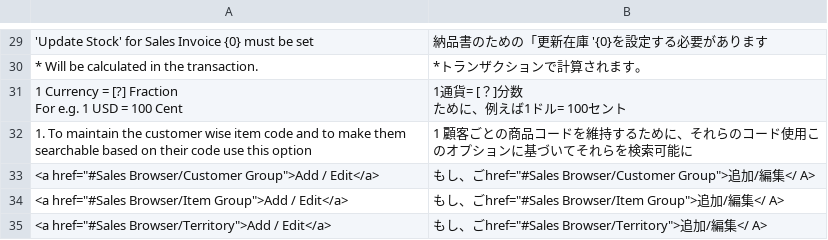
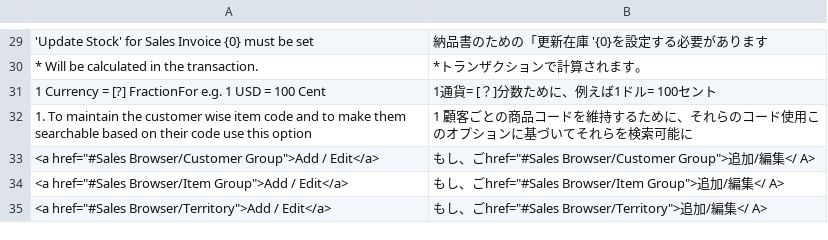
Before and after one commit to techyst-net/nexyst, a CSV file: erpnext/translations/ja.csv, drawn as a sheet; only a part is shown, gaps mark what is left out; the diff covers the shown part only.

```diff
--- a/erpnext/translations/ja.csv
+++ b/erpnext/translations/ja.csv
@@ -30,5 +30,3 @@
 * Will be calculated in the transaction.,*トランザクションで計算されます。
-"1 Currency = [?] Fraction
-For e.g. 1 USD = 100 Cent","1通貨= [？]分数
-ために、例えば1ドル= 100セント"
+1 Currency = [?] FractionFor e.g. 1 USD = 100 Cent,1通貨= [？]分数ために、例えば1ドル= 100セント
 1. To maintain the customer wise item code and to make them searchable based on their code use this option,1 顧客ごとの商品コードを維持するために、それらのコード使用このオプションに基づいてそれらを検索可能に
```
Also changed, not shown: 23 edited cells elsewhere in this file, erpnext/translations/es.csv, erpnext/translations/hi.csv, 19 other files.
